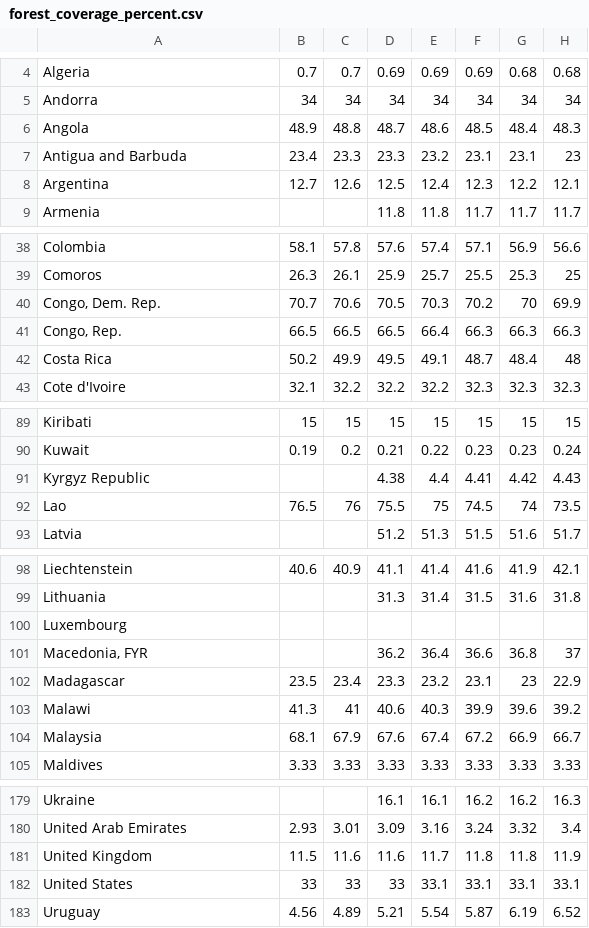
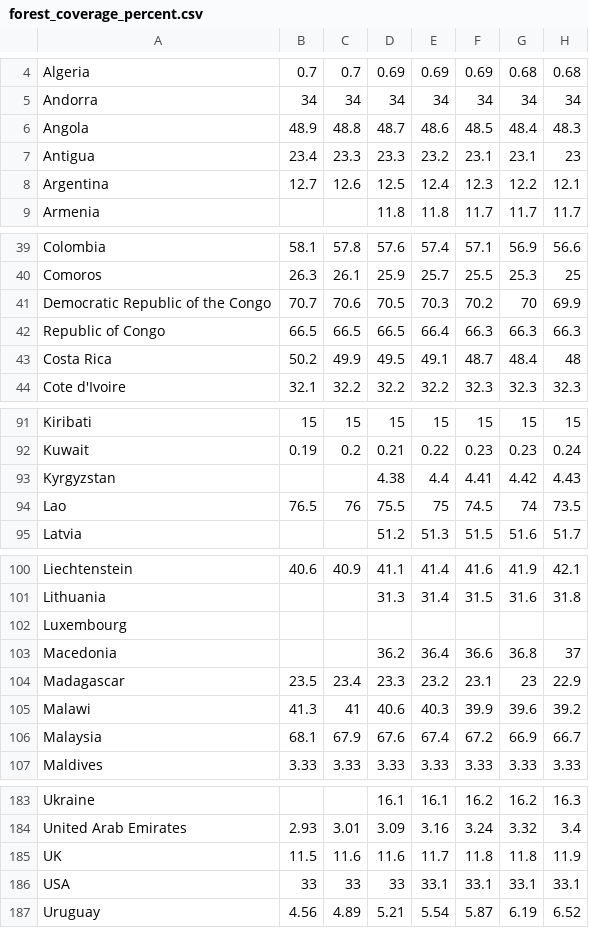
Before and after one commit to JunS1/MCG, a CSV file: data/forest_coverage_percent.csv, drawn as a sheet; only a part is shown, gaps mark what is left out; addresses are those after the commit; the diff covers the shown part only; the diff names each change by its address in the sheet, - before the commit and + after, or states it on an @@ line.

```diff
--- a/data/forest_coverage_percent.csv
+++ b/data/forest_coverage_percent.csv
-A7: Antigua and Barbuda
+A7: Antigua
-A41: Congo, Dem. Rep.
+A41: Democratic Republic of the Congo
-A42: Congo, Rep.
+A42: Republic of Congo
-A93: Kyrgyz Republic
+A93: Kyrgyzstan
-A103: Macedonia, FYR
+A103: Macedonia
-A185: United Kingdom
+A185: UK
-A186: United States
+A186: USA
```
Also changed, not shown: 5 added rows, 1 removed row and 6 edited cells elsewhere in this file.
